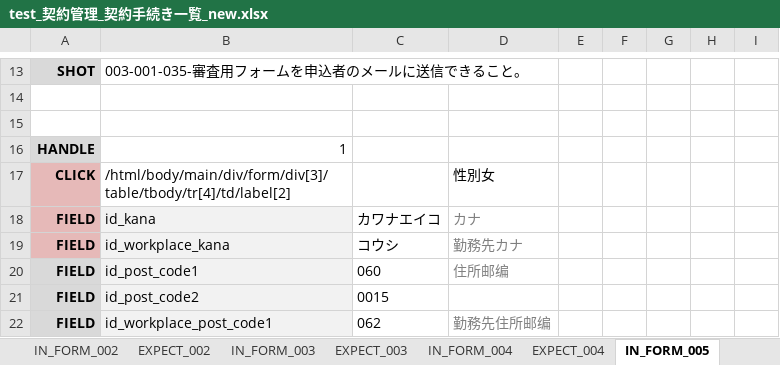
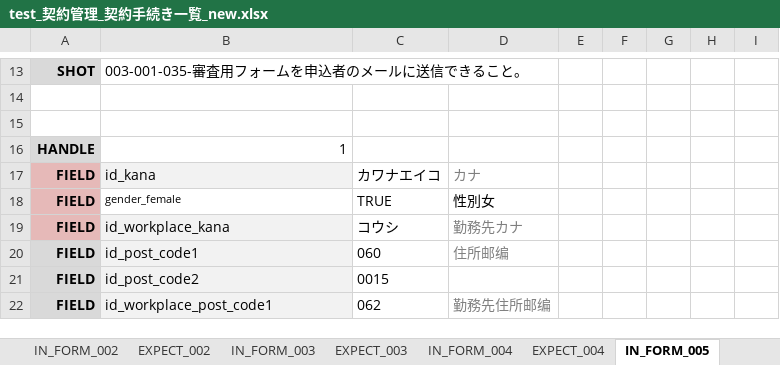
Before and after one commit to ebusiness/areaparking-test, an Excel workbook: test_契約管理/test_契約管理_契約手続き一覧_new.xlsx, sheet IN_FORM_005, drawn as a sheet; only a part is shown, gaps mark what is left out; values as stored, in another font and other column widths than the file's, no borders; removed rows and columns are numbered as before the commit, all else as after; the diff names each change by its address in the sheet, - before the commit and + after, or states it on an @@ line.

```diff
--- a/test_契約管理/test_契約管理_契約手続き一覧_new.xlsx (sheet IN_FORM_005)
+++ b/test_契約管理/test_契約管理_契約手続き一覧_new.xlsx (sheet IN_FORM_005)
-row 17: CLICK | /html/body/main/div/form/div[3]/table/tbody/tr[4]/td/label[2] |  | 性別女
+row 18: FIELD | gender_female | TRUE | 性別女
```
Also changed, not shown: sheet テストケース, sheet IN_FORM_001, 55 other files.
